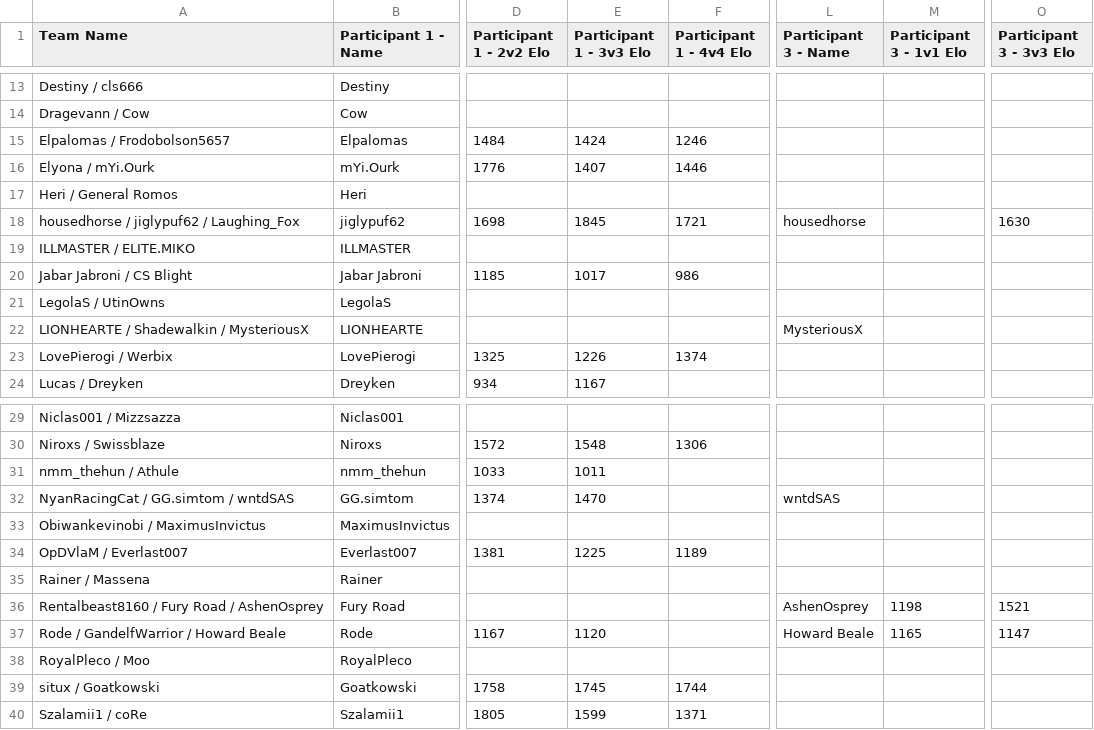
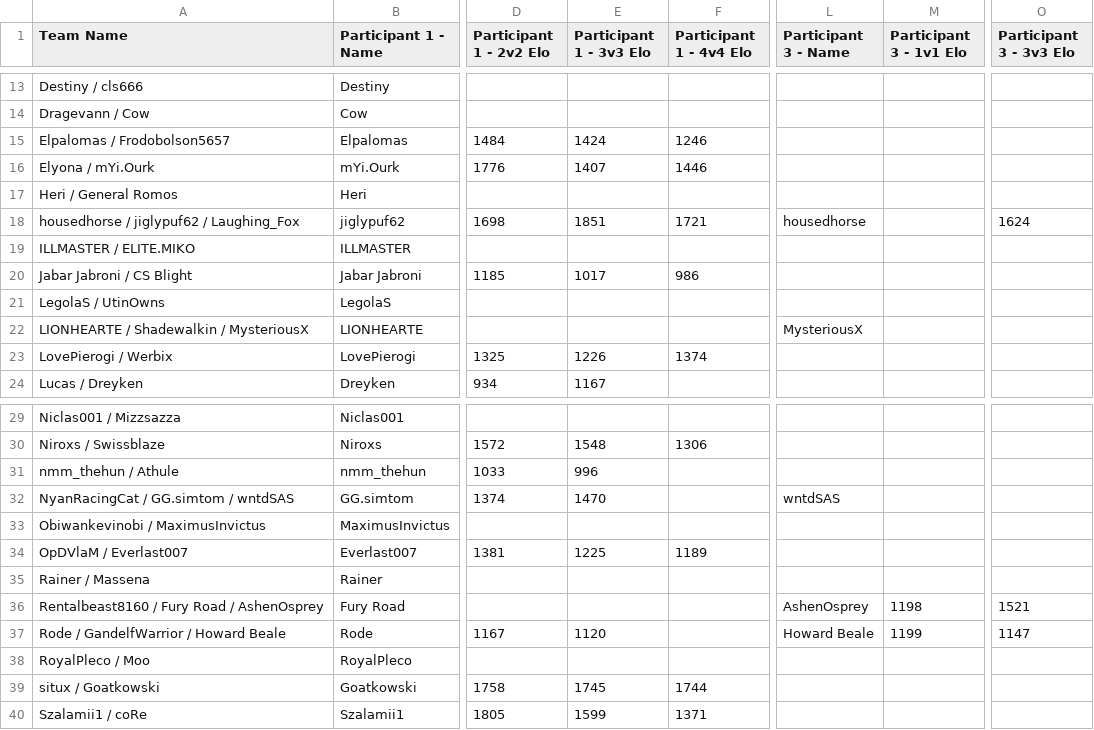
Before and after one commit to cmcaul03/LELRanks, a CSV file: web/RE-2v2-tourney.csv, drawn as a sheet; only a part is shown, gaps mark what is left out; the diff names each change by its address in the sheet, - before the commit and + after, or states it on an @@ line.

```diff
--- a/web/RE-2v2-tourney.csv
+++ b/web/RE-2v2-tourney.csv
-E18 (Participant 1 - 3v3 Elo): 1845
+E18 (Participant 1 - 3v3 Elo): 1851
-O18 (Participant 3 - 3v3 Elo): 1630
+O18 (Participant 3 - 3v3 Elo): 1624
-E31 (Participant 1 - 3v3 Elo): 1011
+E31 (Participant 1 - 3v3 Elo): 996
-M37 (Participant 3 - 1v1 Elo): 1165
+M37 (Participant 3 - 1v1 Elo): 1199
```
Also changed, not shown: web/LEL-rising-empires-weeklies-45.csv, 4 other files.
